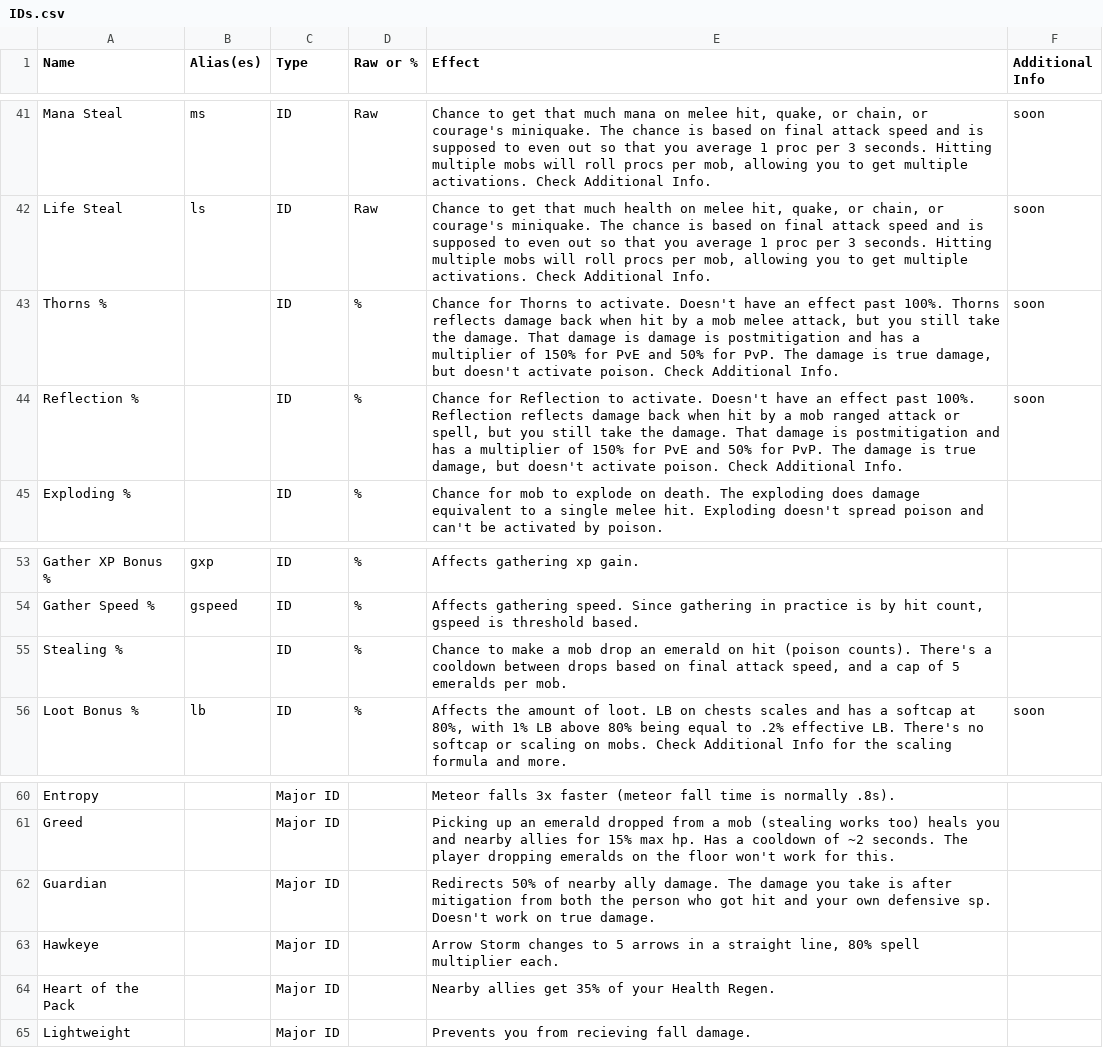
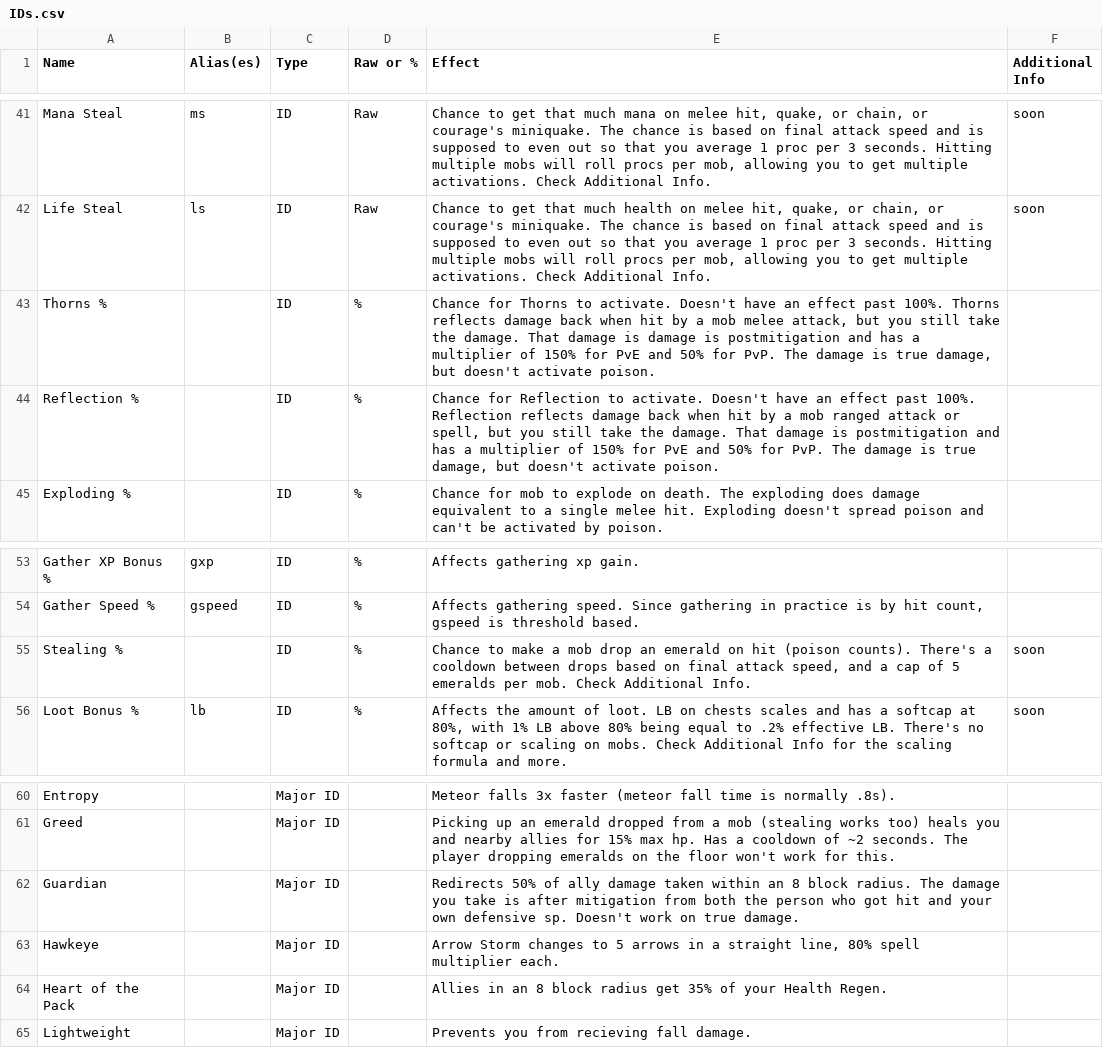
Before and after one commit to UWynn/UWynn.github.io, a CSV file: docs/data/IDs.csv, drawn as a sheet; only a part is shown, gaps mark what is left out.

Commit message:
the real ID 8 block update

```diff
--- a/docs/data/IDs.csv
+++ b/docs/data/IDs.csv
@@ -48,4 +48,4 @@ Mana Steal,ms,ID,Raw,"Chance to get that much mana on melee hit, quake, or chain
 Life Steal,ls,ID,Raw,"Chance to get that much health on melee hit, quake, or chain, or courage's miniquake. The chance is based on final attack speed and is supposed to even out so that you average 1 proc per 3 seconds. Hitting multiple mobs will roll procs per mob, allowing you to get multiple activations. Check Additional Info.",soon
-Thorns %,,ID,%,"Chance for Thorns to activate. Doesn't have an effect past 100%. Thorns reflects damage back when hit by a mob melee attack, but you still take the damage. That damage is damage is postmitigation and has a multiplier of 150% for PvE and 50% for PvP. The damage is true damage, but doesn't activate poison. Check Additional Info.",soon
-Reflection %,,ID,%,"Chance for Reflection to activate. Doesn't have an effect past 100%. Reflection reflects damage back when hit by a mob ranged attack or spell, but you still take the damage. That damage is postmitigation and has a multiplier of 150% for PvE and 50% for PvP. The damage is true damage, but doesn't activate poison. Check Additional Info.",soon
+Thorns %,,ID,%,"Chance for Thorns to activate. Doesn't have an effect past 100%. Thorns reflects damage back when hit by a mob melee attack, but you still take the damage. That damage is damage is postmitigation and has a multiplier of 150% for PvE and 50% for PvP. The damage is true damage, but doesn't activate poison.",
+Reflection %,,ID,%,"Chance for Reflection to activate. Doesn't have an effect past 100%. Reflection reflects damage back when hit by a mob ranged attack or spell, but you still take the damage. That damage is postmitigation and has a multiplier of 150% for PvE and 50% for PvP. The damage is true damage, but doesn't activate poison.",
 Exploding %,,ID,%,Chance for mob to explode on death. The exploding does damage equivalent to a single melee hit. Exploding doesn't spread poison and can't be activated by poison.,
@@ -60,3 +60,3 @@ Gather XP Bonus %,gxp,ID,%,Affects gathering xp gain.,
 Gather Speed %,gspeed,ID,%,"Affects gathering speed. Since gathering in practice is by hit count, gspeed is threshold based.",
-Stealing %,,ID,%,"Chance to make a mob drop an emerald on hit (poison counts). There's a cooldown between drops based on final attack speed, and a cap of 5 emeralds per mob.",
+Stealing %,,ID,%,"Chance to make a mob drop an emerald on hit (poison counts). There's a cooldown between drops based on final attack speed, and a cap of 5 emeralds per mob. Check Additional Info.",soon
 Loot Bonus %,lb,ID,%,"Affects the amount of loot. LB on chests scales and has a softcap at 80%, with 1% LB above 80% being equal to .2% effective LB. There's no softcap or scaling on mobs. Check Additional Info for the scaling formula and more.",soon
@@ -67,5 +67,5 @@ Entropy,,Major ID,,Meteor falls 3x faster (meteor fall time is normally .8s).,
 Greed,,Major ID,,Picking up an emerald dropped from a mob (stealing works too) heals you and nearby allies for 15% max hp. Has a cooldown of ~2 seconds. The player dropping emeralds on the floor won't work for this.,
-Guardian,,Major ID,,Redirects 50% of nearby ally damage. The damage you take is after mitigation from both the person who got hit and your own defensive sp. Doesn't work on true damage.,
+Guardian,,Major ID,,Redirects 50% of ally damage taken within an 8 block radius. The damage you take is after mitigation from both the person who got hit and your own defensive sp. Doesn't work on true damage.,
 Hawkeye,,Major ID,,"Arrow Storm changes to 5 arrows in a straight line, 80% spell multiplier each.",
-Heart of the Pack,,Major ID,,Nearby allies get 35% of your Health Regen.,
+Heart of the Pack,,Major ID,,Allies in an 8 block radius get 35% of your Health Regen.,
 Lightweight,,Major ID,,Prevents you from recieving fall damage.,
```
